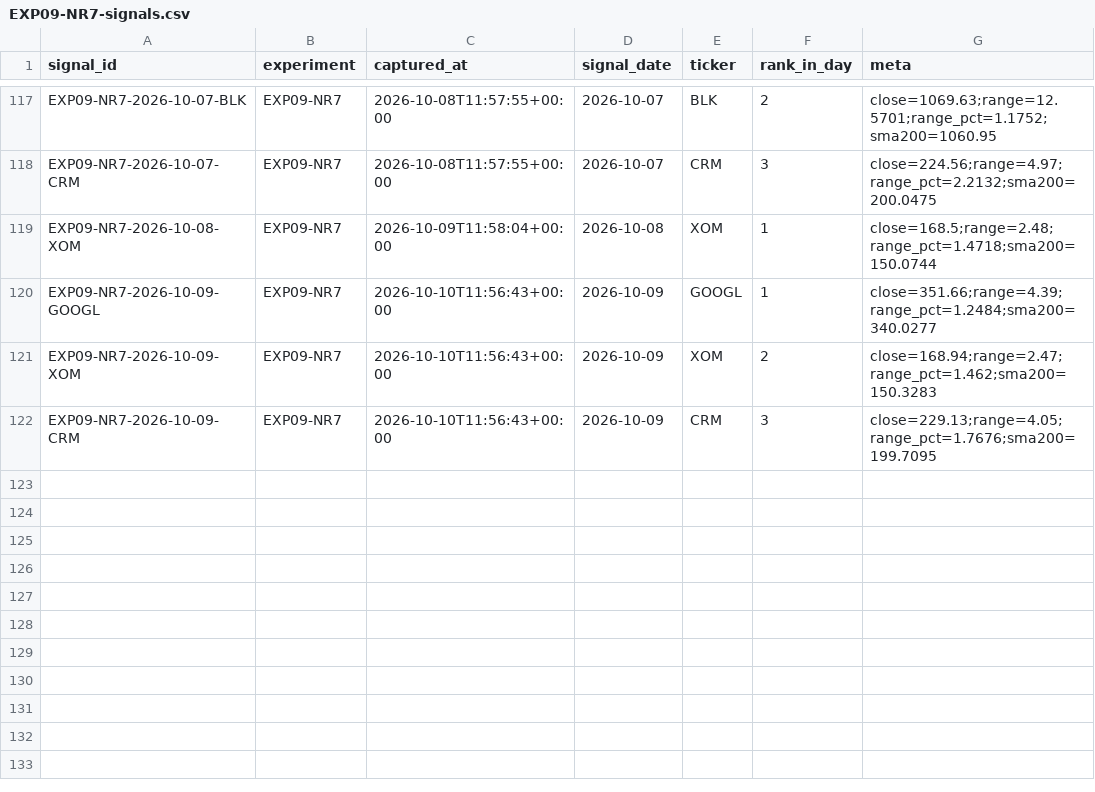
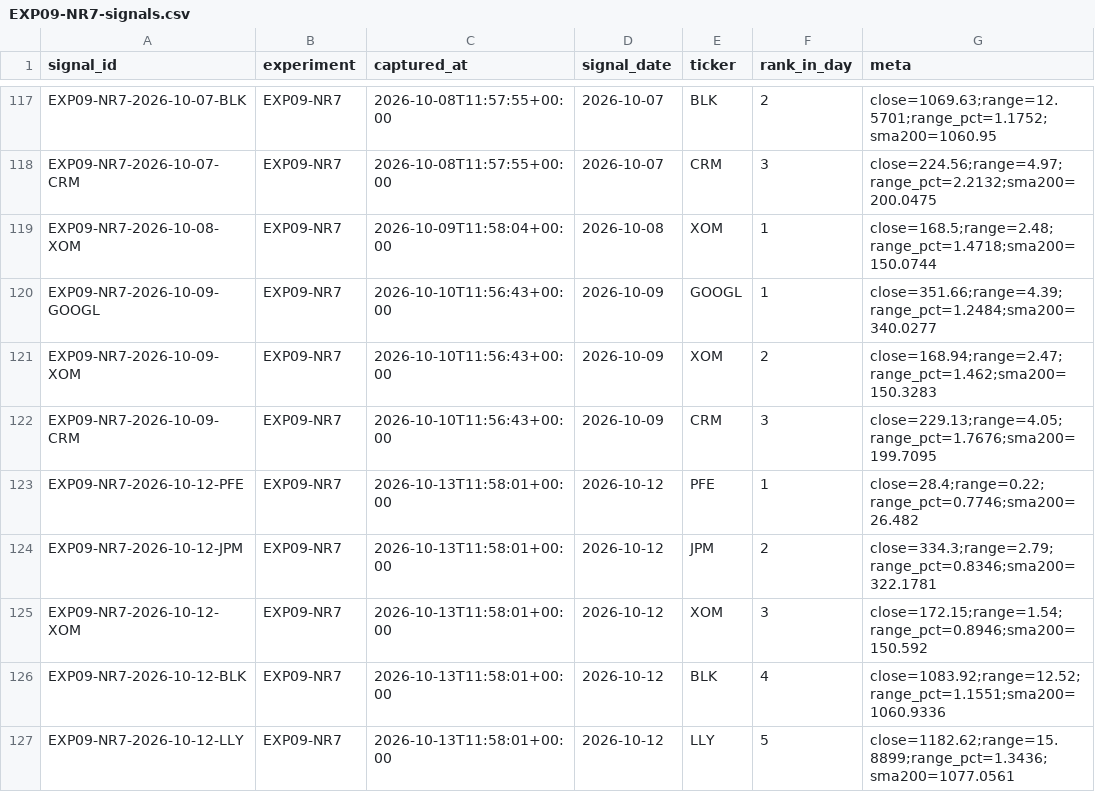
Before and after one commit to joshldavis/ThePickLog, a CSV file: experiments/EXP09-NR7-signals.csv, drawn as a sheet; only a part is shown, gaps mark what is left out; the diff names each change by its address in the sheet, - before the commit and + after, or states it on an @@ line.

```diff
--- a/experiments/EXP09-NR7-signals.csv
+++ b/experiments/EXP09-NR7-signals.csv
+row 123: EXP09-NR7-2026-10-12-PFE | EXP09-NR7 | 2026-10-13T11:58:01+00:00 | 2026-10-12 | PFE | 1 | close=28.4;range=0.22;range_pct=0.7746;sma200=26.482
+row 124: EXP09-NR7-2026-10-12-JPM | EXP09-NR7 | 2026-10-13T11:58:01+00:00 | 2026-10-12 | JPM | 2 | close=334.3;range=2.79;range_pct=0.8346;sma200=322.1781
+row 125: EXP09-NR7-2026-10-12-XOM | EXP09-NR7 | 2026-10-13T11:58:01+00:00 | 2026-10-12 | XOM | 3 | close=172.15;range=1.54;range_pct=0.8946;sma200=150.592
+row 126: EXP09-NR7-2026-10-12-BLK | EXP09-NR7 | 2026-10-13T11:58:01+00:00 | 2026-10-12 | BLK | 4 | close=1083.92;range=12.52;range_pct=1.1551;sma200=1060.9336
+row 127: EXP09-NR7-2026-10-12-LLY | EXP09-NR7 | 2026-10-13T11:58:01+00:00 | 2026-10-12 | LLY | 5 | close=1182.62;range=15.8899;range_pct=1.3436;sma200=1077.0561
```
Also changed, not shown: edgar_snapshot.csv, experiments/EXP06-SUPERTREND-signals.csv, 7 other files.
